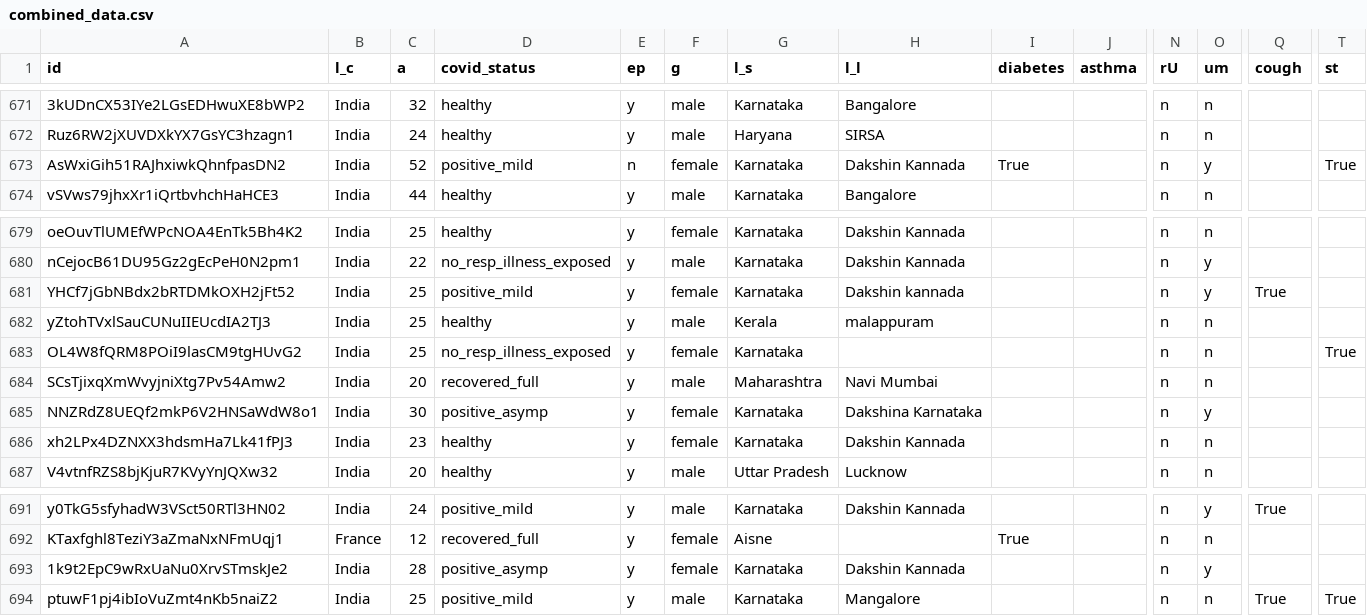
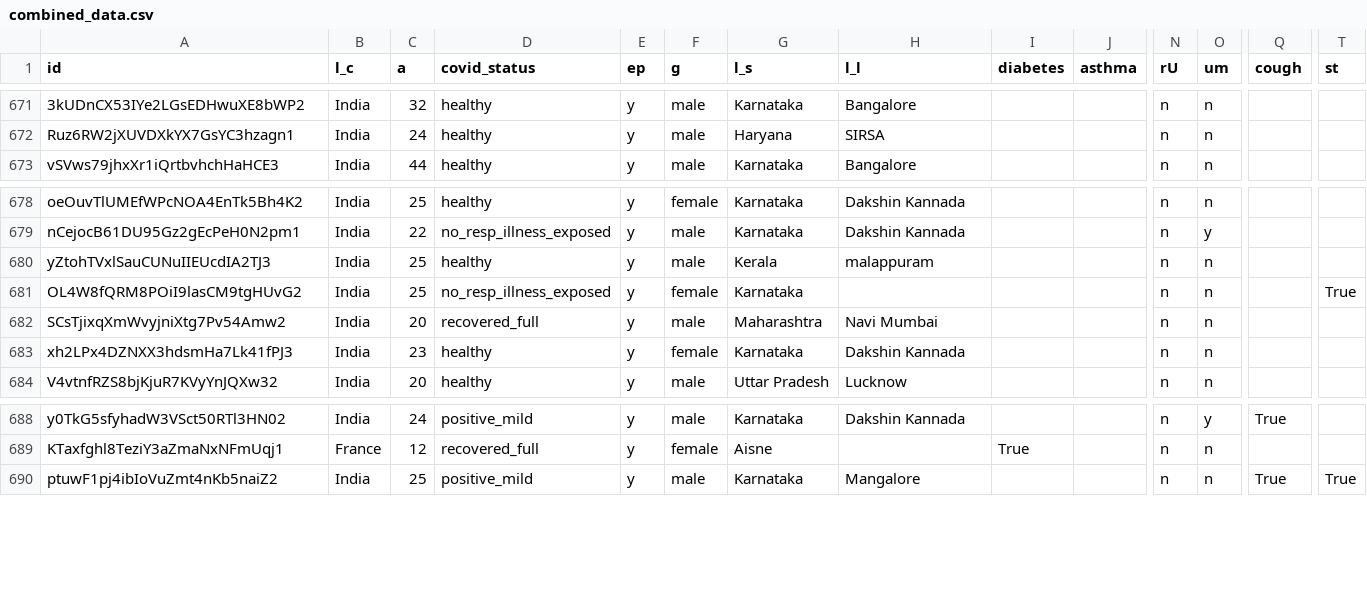
Before and after one commit to iiscleap/Coswara-Data, a CSV file: combined_data.csv, drawn as a sheet; only a part is shown, gaps mark what is left out; rows hold the shown columns only; the diff names each change by its address in the sheet, - before the commit and + after, or states it on an @@ line.

```diff
--- a/combined_data.csv
+++ b/combined_data.csv
-row 673: AsWxiGih51RAJhxiwkQhnfpasDN2 | India | 52 | positive_mild | n | female | Karnataka | Dakshin Kannada | True |  | n | y |  | True
-row 681: YHCf7jGbNBdx2bRTDMkOXH2jFt52 | India | 25 | positive_mild | y | female | Karnataka | Dakshin kannada |  |  | n | y | True
-row 685: NNZRdZ8UEQf2mkP6V2HNSaWdW8o1 | India | 30 | positive_asymp | y | female | Karnataka | Dakshina Karnataka |  |  | n | y
-row 693: 1k9t2EpC9wRxUaNu0XrvSTmskJe2 | India | 28 | positive_asymp | y | female | Karnataka | Dakshin Kannada |  |  | n | y
```
Also changed, not shown: 20200824/20200824.csv, 2 other files.
